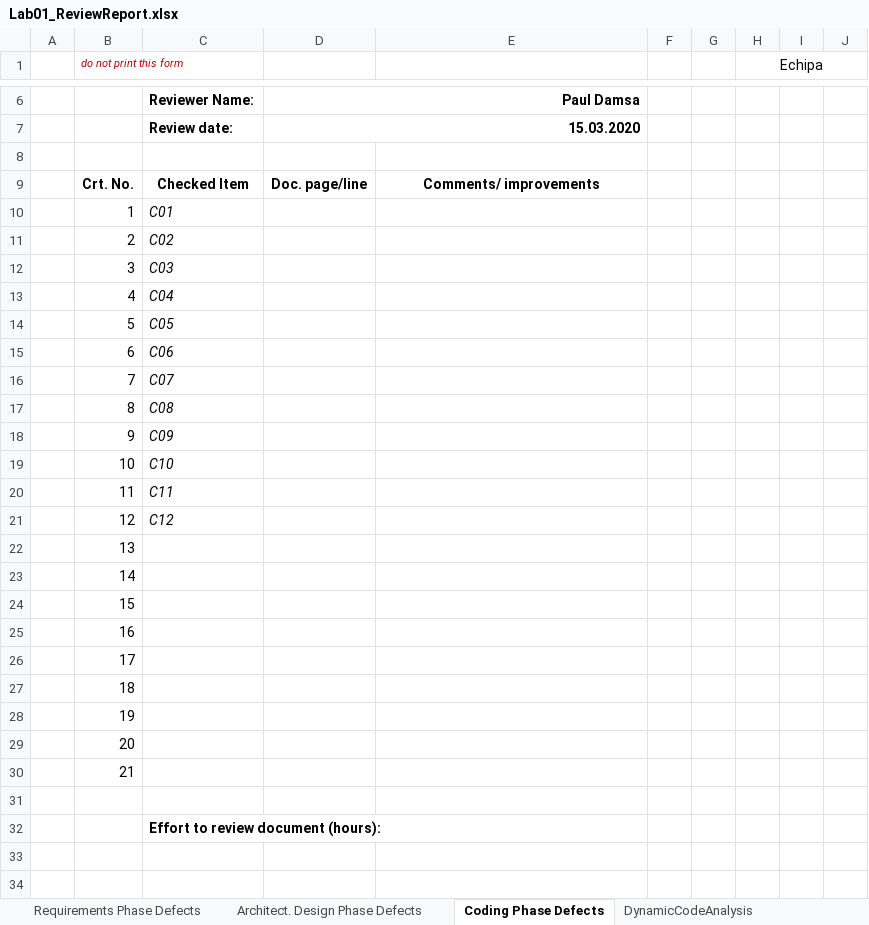
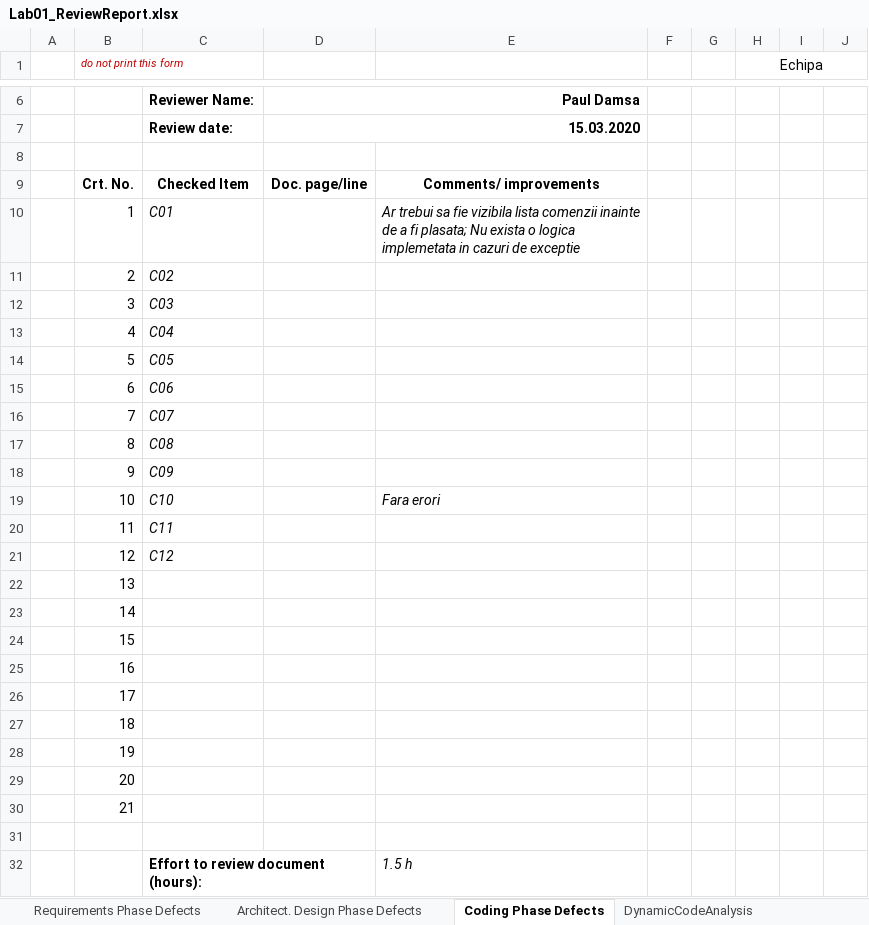
Before and after one commit to ioanachelaru/Software-systems-verification-and-validation, an Excel workbook: PizzaShop/Docs/Lab01/CheckListsAll/Lab01_ReviewReport.xlsx, sheet Coding Phase Defects, drawn as a sheet; only a part is shown, gaps mark what is left out; values as stored, in another font and other column widths than the file's, no borders; the diff names each change by its address in the sheet, - before the commit and + after, or states it on an @@ line.

```diff
--- a/PizzaShop/Docs/Lab01/CheckListsAll/Lab01_ReviewReport.xlsx (sheet Coding Phase Defects)
+++ b/PizzaShop/Docs/Lab01/CheckListsAll/Lab01_ReviewReport.xlsx (sheet Coding Phase Defects)
-E10: (empty)
+E10: Ar trebui sa fie vizibila lista comenzii inainte de a fi plasata; Nu exista o logica implemetata in cazuri de exceptie
-E19: (empty)
+E19: Fara erori
-E32: (empty)
+E32: 1.5 h
```
Also changed, not shown: sheet DynamicCodeAnalysis, sheet Architect. Design Phase Defects, sheet Requirements Phase Defects, 39 other files.
